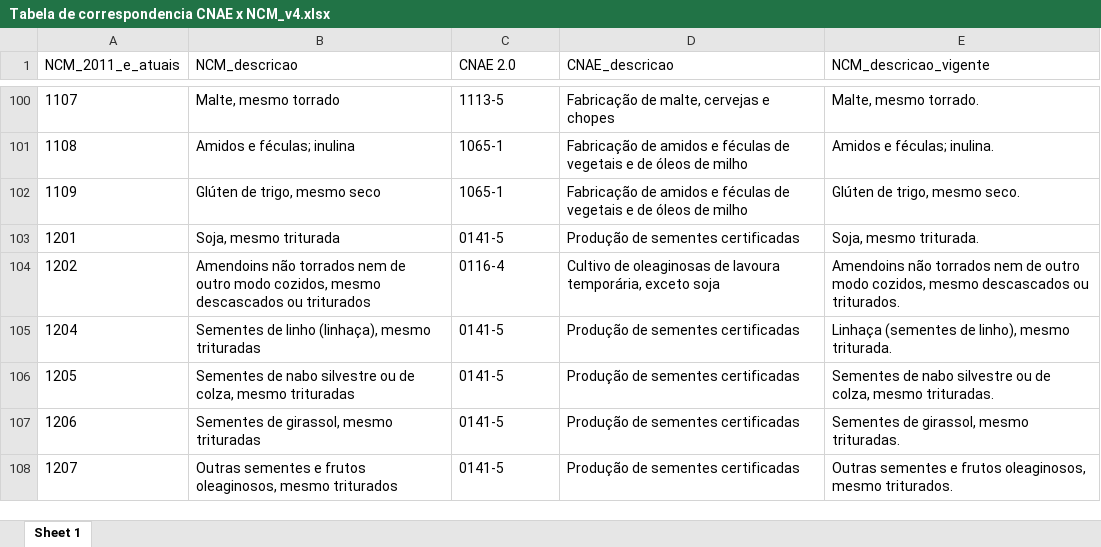
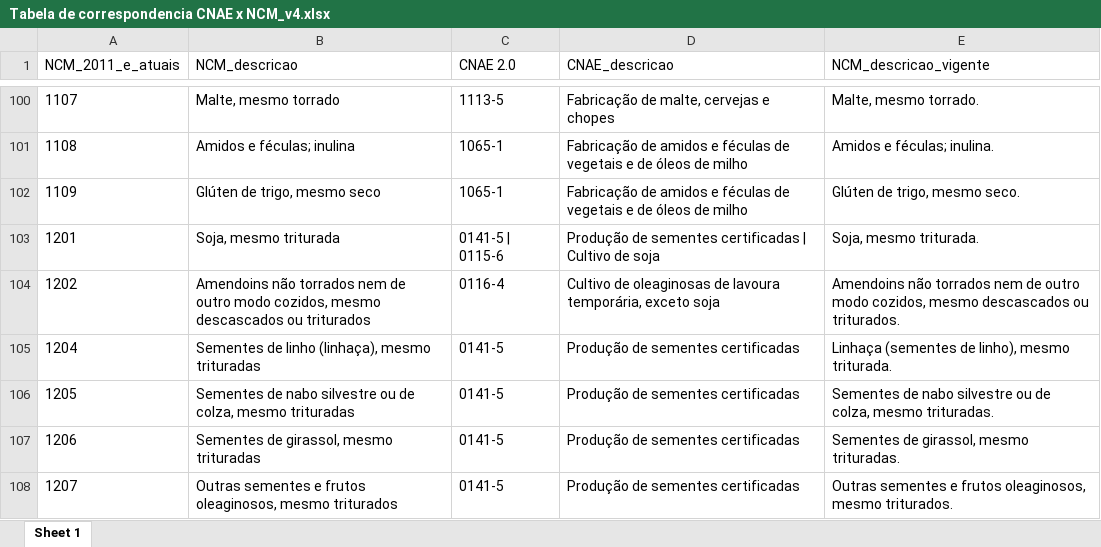
Before and after one commit to malvejl/Projects-PUCC, an Excel workbook: Tabela de correspondencia CNAE x NCM_v4.xlsx, sheet Sheet 1, drawn as a sheet; only a part is shown, gaps mark what is left out; values as stored, in another font and other column widths than the file's, no borders; the diff names each change by its address in the sheet, - before the commit and + after, or states it on an @@ line.

Commit message:
Tabela de tradução NCMxCNAE

```diff
--- a/Tabela de correspondencia CNAE x NCM_v4.xlsx (sheet Sheet 1)
+++ b/Tabela de correspondencia CNAE x NCM_v4.xlsx (sheet Sheet 1)
-C103 (CNAE 2.0): 0141-5
+C103 (CNAE 2.0): 0141-5 | 0115-6
-D103 (CNAE_descricao): Produção de sementes certificadas
+D103 (CNAE_descricao): Produção de sementes certificadas | Cultivo de soja
```
